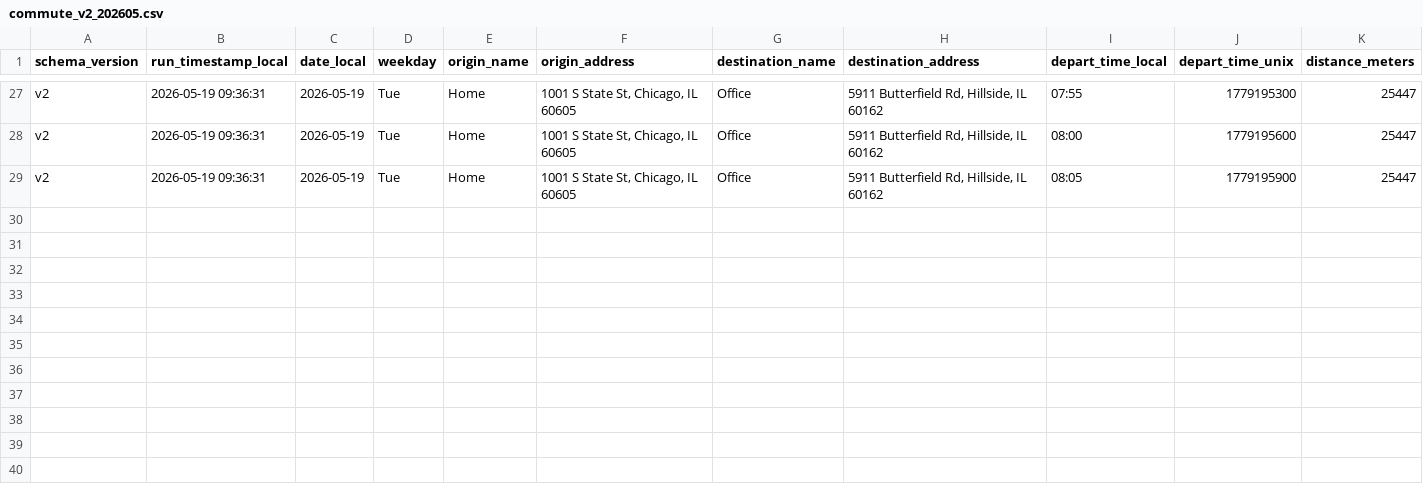
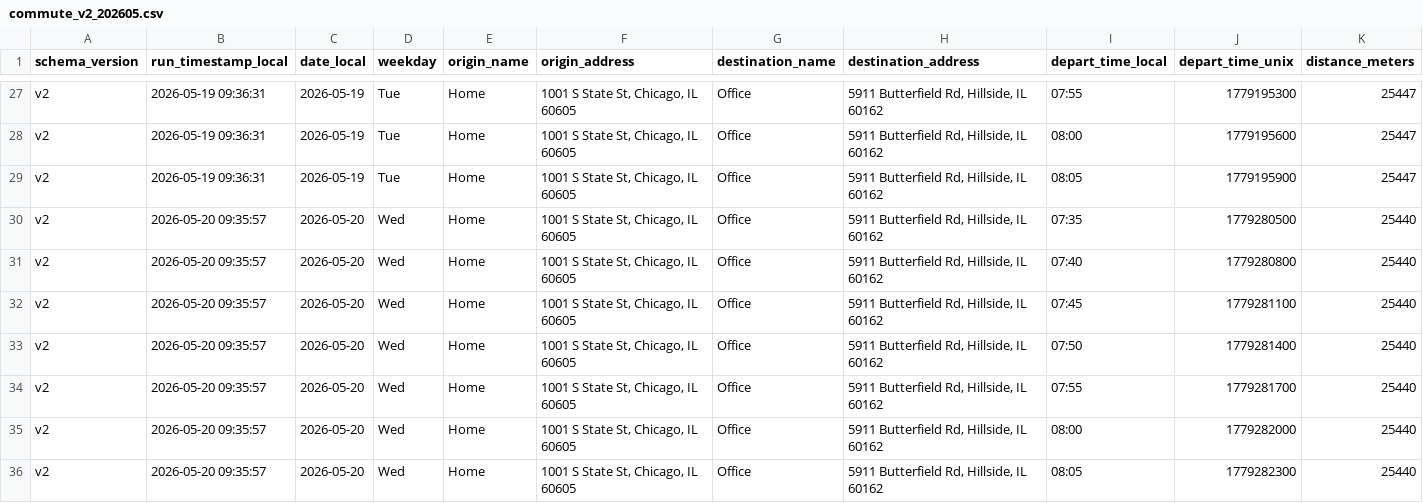
Before and after one commit to wzhou229-dotcom/Commute2, a CSV file: data/commute_v2_202605.csv, drawn as a sheet; only a part is shown, gaps mark what is left out; rows hold the shown columns only; the diff names each change by its address in the sheet, - before the commit and + after, or states it on an @@ line.

```diff
--- a/data/commute_v2_202605.csv
+++ b/data/commute_v2_202605.csv
+row 30: v2 | 2026-05-20 09:35:57 | 2026-05-20 | Wed | Home | 1001 S State St, Chicago, IL 60605 | Office | 5911 Butterfield Rd, Hillside, IL 60162 | 07:35 | 1779280500 | 25440
+row 31: v2 | 2026-05-20 09:35:57 | 2026-05-20 | Wed | Home | 1001 S State St, Chicago, IL 60605 | Office | 5911 Butterfield Rd, Hillside, IL 60162 | 07:40 | 1779280800 | 25440
+row 32: v2 | 2026-05-20 09:35:57 | 2026-05-20 | Wed | Home | 1001 S State St, Chicago, IL 60605 | Office | 5911 Butterfield Rd, Hillside, IL 60162 | 07:45 | 1779281100 | 25440
+row 33: v2 | 2026-05-20 09:35:57 | 2026-05-20 | Wed | Home | 1001 S State St, Chicago, IL 60605 | Office | 5911 Butterfield Rd, Hillside, IL 60162 | 07:50 | 1779281400 | 25440
+row 34: v2 | 2026-05-20 09:35:57 | 2026-05-20 | Wed | Home | 1001 S State St, Chicago, IL 60605 | Office | 5911 Butterfield Rd, Hillside, IL 60162 | 07:55 | 1779281700 | 25440
+row 35: v2 | 2026-05-20 09:35:57 | 2026-05-20 | Wed | Home | 1001 S State St, Chicago, IL 60605 | Office | 5911 Butterfield Rd, Hillside, IL 60162 | 08:00 | 1779282000 | 25440
+row 36: v2 | 2026-05-20 09:35:57 | 2026-05-20 | Wed | Home | 1001 S State St, Chicago, IL 60605 | Office | 5911 Butterfield Rd, Hillside, IL 60162 | 08:05 | 1779282300 | 25440
```
